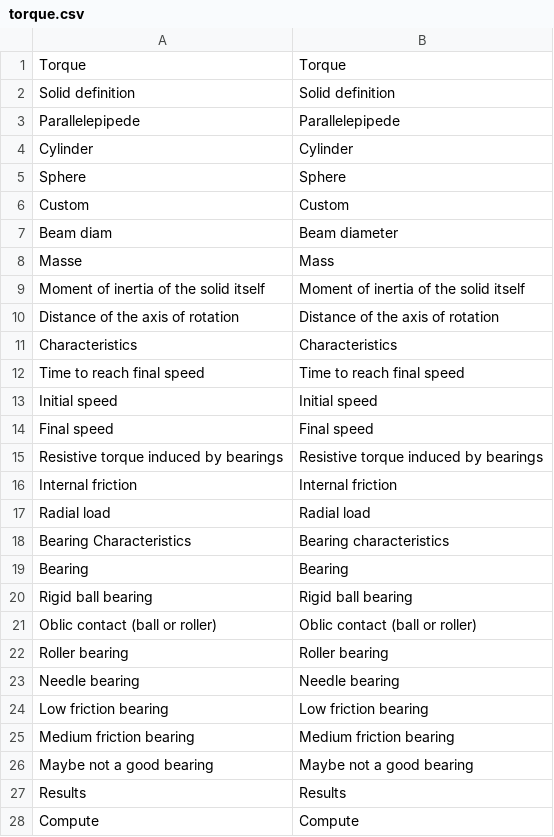
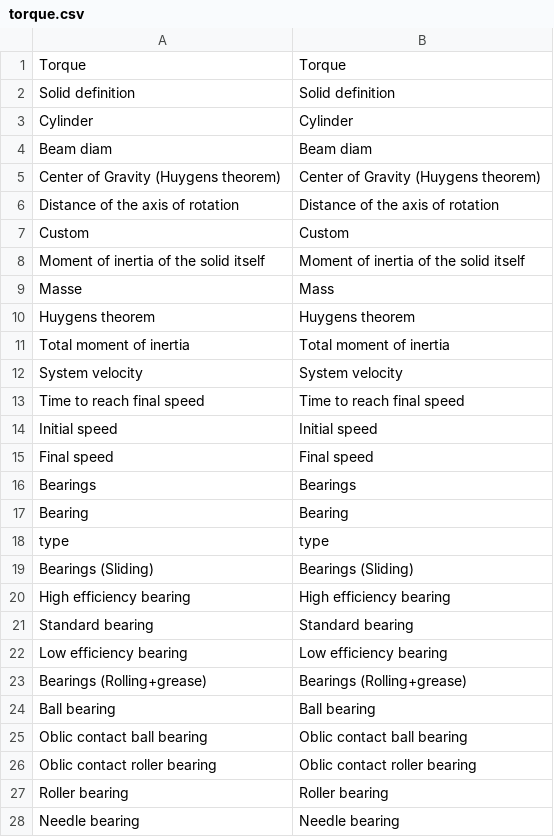
Before and after one commit to guillaume55/MecaWeb, a CSV file: translation/en/torque.csv, drawn as a sheet; only a part is shown; the shorter side is filled out with more unchanged rows; the diff covers the shown part only.

Commit message:
Torque (custom+cyl) now working

```diff
--- a/translation/en/torque.csv
+++ b/translation/en/torque.csv
@@ -2,6 +2,7 @@ Torque,Torque
 Solid definition,Solid definition
-Parallelepipede,Parallelepipede
 Cylinder,Cylinder
-Sphere,Sphere
+Beam diam,Beam diam
+Center of Gravity (Huygens theorem),Center of Gravity (Huygens theorem)
+Distance of the axis of rotation,Distance of the axis of rotation
 Custom,Custom
-Beam diam,Beam diameter
+Moment of inertia of the solid itself,Moment of inertia of the solid itself
@@ -9,4 +10,4 @@ Masse, Mass
-Moment of inertia of the solid itself,Moment of inertia of the solid itself
-Distance of the axis of rotation,Distance of the axis of rotation
-Characteristics,Characteristics
+Huygens theorem,Huygens theorem
+Total moment of inertia,Total moment of inertia
+System velocity,System velocity
 Time to reach final speed,Time to reach final speed
@@ -14,13 +15,14 @@ Initial speed,Initial speed
 Final speed,Final speed
-Resistive torque induced by bearings,Resistive torque induced by bearings
-Internal friction,Internal friction
-Radial load,Radial load
-Bearing Characteristics,Bearing characteristics
+Bearings,Bearings
 Bearing,Bearing
-Rigid ball bearing,Rigid ball bearing
-Oblic contact (ball or roller),Oblic contact (ball or roller)
+type,type
+Bearings (Sliding),Bearings (Sliding)
+High efficiency bearing,High efficiency bearing
+Standard bearing,Standard bearing
+Low efficiency bearing,Low efficiency bearing
+Bearings (Rolling+grease),Bearings (Rolling+grease)
+Ball bearing,Ball bearing
+Oblic contact ball bearing,Oblic contact ball bearing
+Oblic contact roller bearing,Oblic contact roller bearing
 Roller bearing,Roller bearing
 Needle bearing,Needle bearing
-Low friction bearing,Low friction bearing
-Medium friction bearing,Medium friction bearing
-Maybe not a good bearing,Maybe not a good bearing
```
Also changed, not shown: 12 added rows and 9 removed rows elsewhere in this file, translation/fr/torque.csv, 9 other files.
